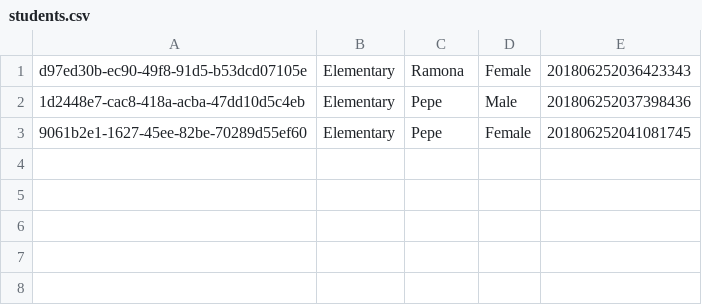
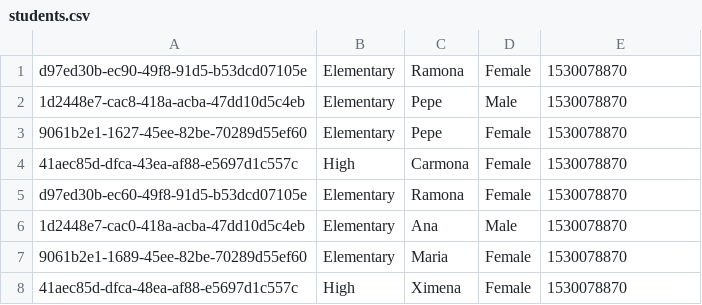
Before and after one commit to cuscamayta/admin-student, a CSV file: AdmStudent/Truextend.AdmStudent.DAO.Tests/FakeData/students.csv, drawn as a sheet.

```diff
--- a/AdmStudent/Truextend.AdmStudent.DAO.Tests/FakeData/students.csv
+++ b/AdmStudent/Truextend.AdmStudent.DAO.Tests/FakeData/students.csv
@@ -1,3 +1,8 @@
-d97ed30b-ec90-49f8-91d5-b53dcd07105e,Elementary,Ramona,Female,201806252036423343
-1d2448e7-cac8-418a-acba-47dd10d5c4eb,Elementary,Pepe,Male,201806252037398436
-9061b2e1-1627-45ee-82be-70289d55ef60,Elementary,Pepe,Female,201806252041081745
+d97ed30b-ec90-49f8-91d5-b53dcd07105e,Elementary,Ramona,Female,1530078870
+1d2448e7-cac8-418a-acba-47dd10d5c4eb,Elementary,Pepe,Male,1530078870
+9061b2e1-1627-45ee-82be-70289d55ef60,Elementary,Pepe,Female,1530078870
+41aec85d-dfca-43ea-af88-e5697d1c557c,High,Carmona,Female,1530078870
+d97ed30b-ec60-49f8-91d5-b53dcd07105e,Elementary,Ramona,Female,1530078870
+1d2448e7-cac0-418a-acba-47dd10d5c4eb,Elementary,Ana,Male,1530078870
+9061b2e1-1689-45ee-82be-70289d55ef60,Elementary,Maria,Female,1530078870
+41aec85d-dfca-48ea-af88-e5697d1c557c,High,Ximena,Female,1530078870
```
Also changed, not shown: 10 other files.
